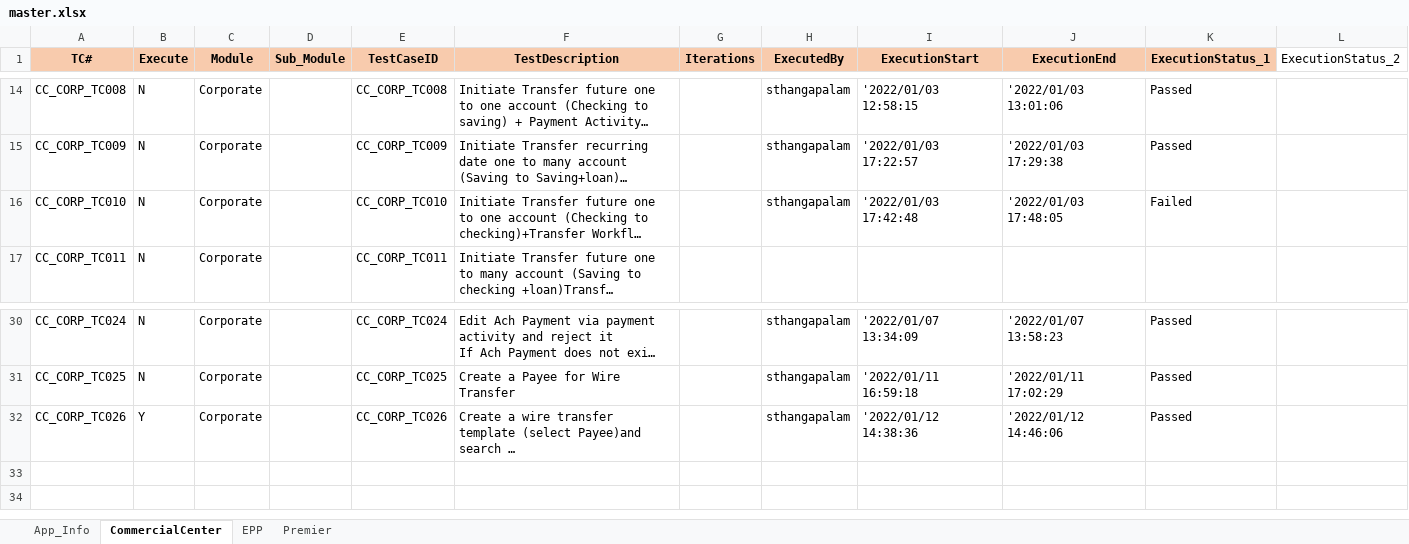
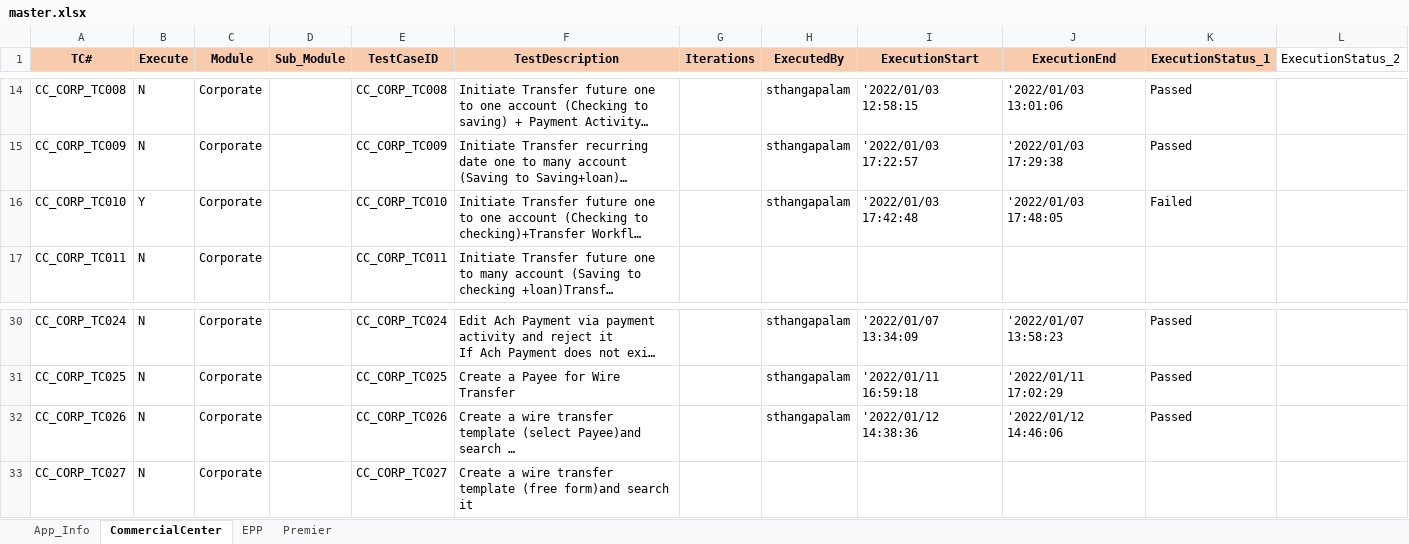
Before and after one commit to mokshamukh/Test_Automation, an Excel workbook: src/main/resources/testdesign/testcontroller/master.xlsx, sheet CommercialCenter, drawn as a sheet; only a part is shown, gaps mark what is left out; long unchanged cells end in …; values as stored, in another font and other column widths than the file's, no borders; the diff names each change by its address in the sheet, - before the commit and + after, or states it on an @@ line.

```diff
--- a/src/main/resources/testdesign/testcontroller/master.xlsx (sheet CommercialCenter)
+++ b/src/main/resources/testdesign/testcontroller/master.xlsx (sheet CommercialCenter)
-B16 (Execute): N
+B16 (Execute): Y
-B32 (Execute): Y
+B32 (Execute): N
+row 33: CC_CORP_TC027 | N | Corporate |  | CC_CORP_TC027 | Create a wire transfer template (free form)and search it
```
Also changed, not shown: 1 other file.
